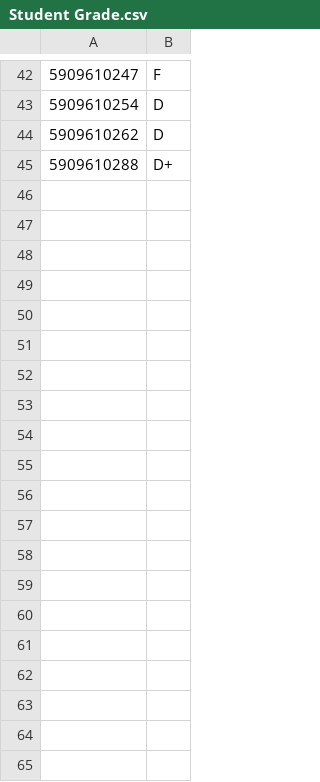
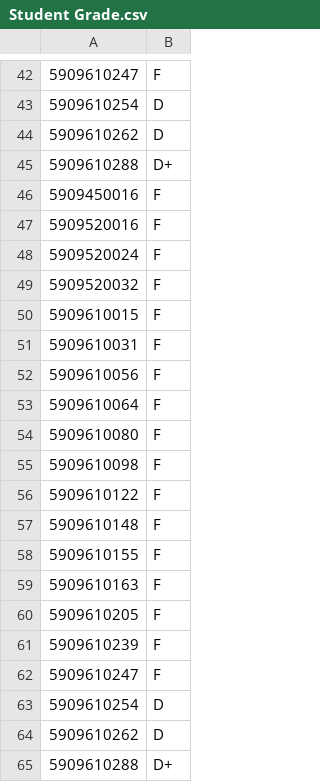
Before and after one commit to peeangry/CS281, a CSV file: Student Grade.csv, drawn as a sheet; only a part is shown, gaps mark what is left out.

```diff
--- a/Student Grade.csv
+++ b/Student Grade.csv
@@ -45 +45,21 @@
 5909610288,D+
+5909450016,F
+5909520016,F
+5909520024,F
+5909520032,F
+5909610015,F
+5909610031,F
+5909610056,F
+5909610064,F
+5909610080,F
+5909610098,F
+5909610122,F
+5909610148,F
+5909610155,F
+5909610163,F
+5909610205,F
+5909610239,F
+5909610247,F
+5909610254,D
+5909610262,D
+5909610288,D+
```
Also changed, not shown: 4 other files.
